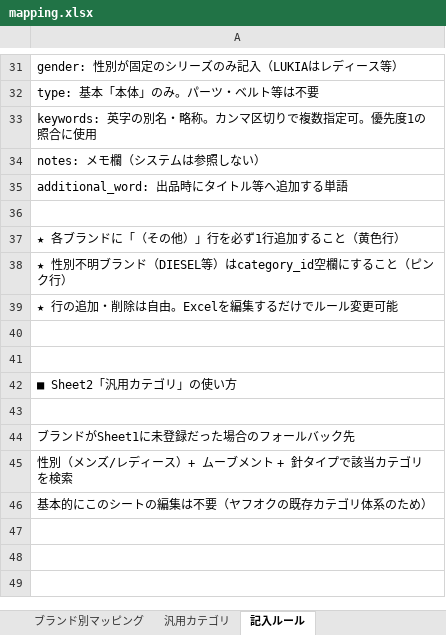
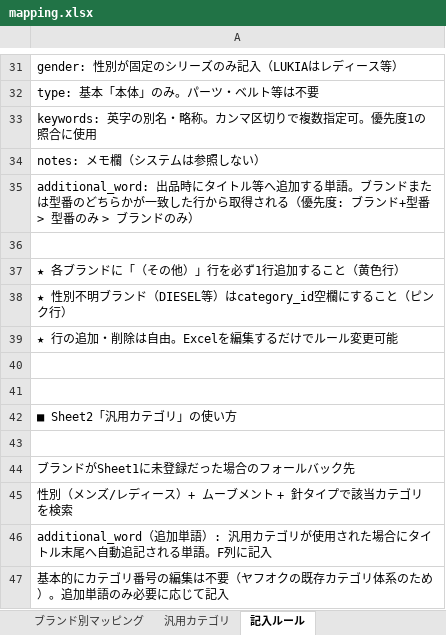
Before and after one commit to Kmuranaga/watch-ai-analyzer, an Excel workbook: data/mapping.xlsx, sheet 記入ルール, drawn as a sheet; only a part is shown, gaps mark what is left out; values as stored, in another font and other column widths than the file's, no borders; the diff names each change by its address in the sheet, - before the commit and + after, or states it on an @@ line.

```diff
--- a/data/mapping.xlsx (sheet 記入ルール)
+++ b/data/mapping.xlsx (sheet 記入ルール)
-A35: …する単語
+A35: …する単語。ブランドまたは型番のどちらかが一致した行から取得される（優先度: ブランド+型番 > 型番のみ > ブランドのみ）
-A46: 基本的にこのシートの編集は不要（ヤフオクの既存カテゴリ体系のため）
+A46: additional_word（追加単語）: 汎用カテゴリが使用された場合にタイトル末尾へ自動追記される単語。F列に記入
+row 47: 基本的にカテゴリ番号の編集は不要（ヤフオクの既存カテゴリ体系のため）。追加単語のみ必要に応じて記入
```
Also changed, not shown: sheet 汎用カテゴリ, 4 other files.
